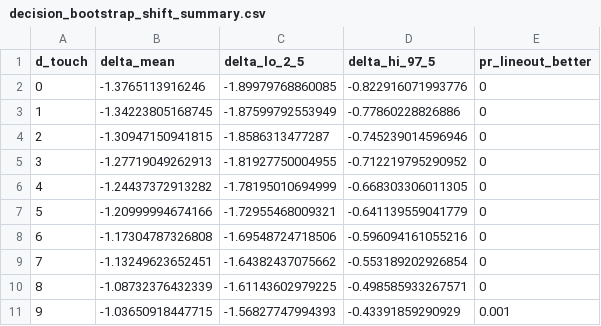
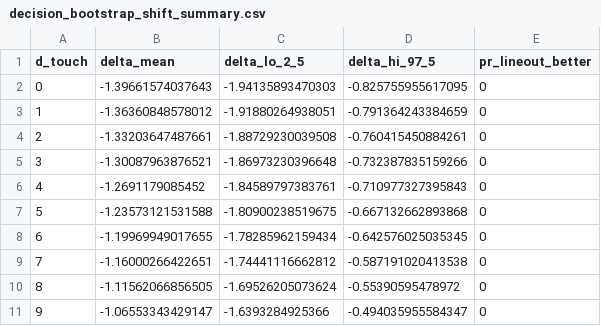
Before and after one commit to WhartonSABI/rugby-ep, a CSV file: data/decision_bootstrap_shift_summary.csv, drawn as a sheet; only a part is shown; the diff covers the shown part only.

```diff
--- a/data/decision_bootstrap_shift_summary.csv
+++ b/data/decision_bootstrap_shift_summary.csv
@@ -1,11 +1,11 @@
 "d_touch","delta_mean","delta_lo_2_5","delta_hi_97_5","pr_lineout_better"
-0,-1.3765113916246,-1.89979768860085,-0.822916071993776,0
-1,-1.34223805168745,-1.87599792553949,-0.77860228826886,0
-2,-1.30947150941815,-1.8586313477287,-0.745239014596946,0
-3,-1.27719049262913,-1.81927750004955,-0.712219795290952,0
-4,-1.24437372913282,-1.78195010694999,-0.668303306011305,0
-5,-1.20999994674166,-1.72955468009321,-0.641139559041779,0
-6,-1.17304787326808,-1.69548724718506,-0.596094161055216,0
-7,-1.13249623652451,-1.64382437075662,-0.553189202926854,0
-8,-1.08732376432339,-1.61143602979225,-0.498585933267571,0
-9,-1.03650918447715,-1.56827747994393,-0.43391859290929,0.001
+0,-1.39661574037643,-1.94135893470303,-0.825755955617095,0
+1,-1.36360848578012,-1.91880264938051,-0.791364243384659,0
+2,-1.33203647487661,-1.88729230039508,-0.760415450884261,0
+3,-1.30087963876521,-1.86973230396648,-0.732387835159266,0
+4,-1.2691179085452,-1.84589797383761,-0.710977327395843,0
+5,-1.23573121531588,-1.80900238519675,-0.667132662893868,0
+6,-1.19969949017655,-1.78285962159434,-0.642576025035345,0
+7,-1.16000266422651,-1.74441116662812,-0.587191020413538,0
+8,-1.11562066856505,-1.69526205073624,-0.55390595478972,0
+9,-1.06553343429147,-1.6393284925366,-0.494035955584347,0
```
Also changed, not shown: 75 edited cells elsewhere in this file, data/decision_bootstrap_marker_summary.csv, 11 other files.
